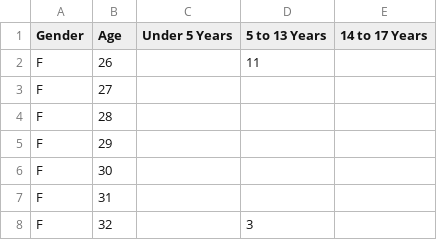
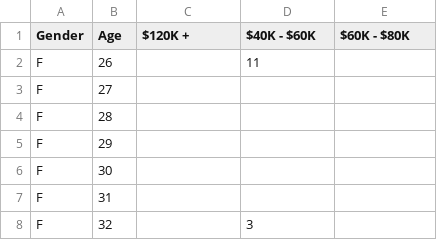
Before and after one commit to GuillermoCalzada/D3Unir, a CSV file: data.csv, drawn as a sheet; only a part is shown.

Commit message:
Update data.csv

```diff
--- a/data.csv
+++ b/data.csv
@@ -1,2 +1,2 @@
-Gender,Age,Under 5 Years,5 to 13 Years,14 to 17 Years
+Gender,Age,$120K +,$40K - $60K,$60K - $80K
 F,26,,11,
```
